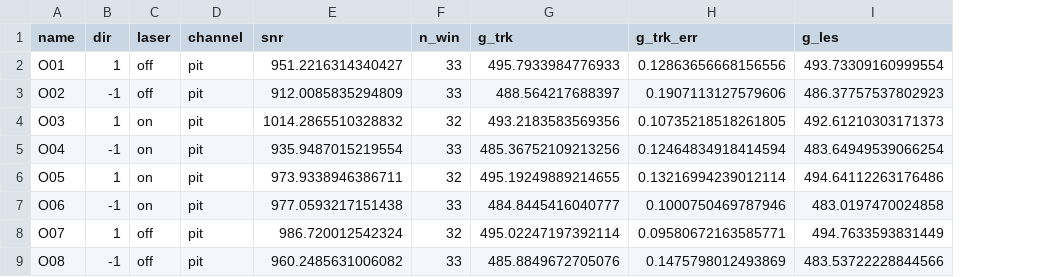
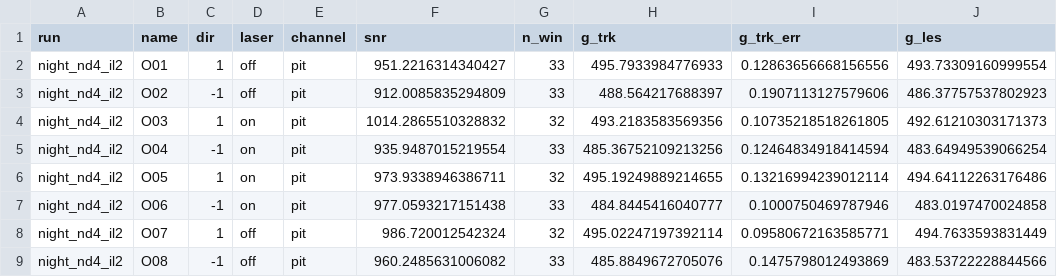
Before and after one commit to Moore-Lab/Decay-Sail, a CSV file: analysis/laser_injection_20261116/les_vs_tracker.csv, drawn as a sheet; only a part is shown; the diff names each change by its address in the sheet, - before the commit and + after, or states it on an @@ line.

```diff
--- a/analysis/laser_injection_20261116/les_vs_tracker.csv
+++ b/analysis/laser_injection_20261116/les_vs_tracker.csv
+column A (run), rows 2-9: all night_nd4_il2
```
Also changed, not shown: 1 other file.
